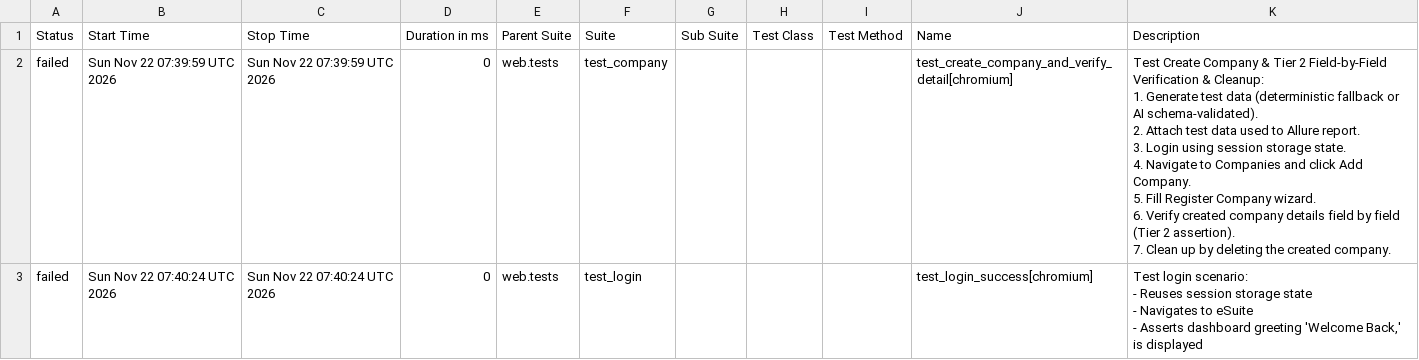
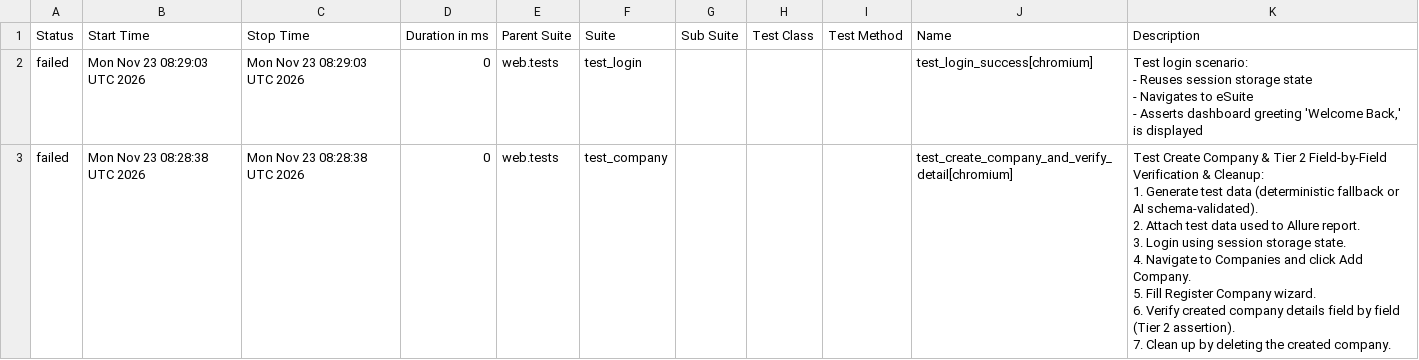
Before and after one commit to rizkyiff/Playwright-Python-With-AI, a CSV file: data/suites.csv, drawn as a sheet.

```diff
--- a/data/suites.csv
+++ b/data/suites.csv
@@ -1,17 +1,17 @@
 "Status","Start Time","Stop Time","Duration in ms","Parent Suite","Suite","Sub Suite","Test Class","Test Method","Name","Description"
-"failed","Sun Nov 22 07:39:59 UTC 2026","Sun Nov 22 07:39:59 UTC 2026","0","web.tests","test_company","","","","test_create_company_and_verify_detail[chromium]","
-    Test Create Company & Tier 2 Field-by-Field Verification & Cleanup:
-    1. Generate test data (deterministic fallback or AI schema-validated).
-    2. Attach test data used to Allure report.
-    3. Login using session storage state.
-    4. Navigate to Companies and click Add Company.
-    5. Fill Register Company wizard.
-    6. Verify created company details field by field (Tier 2 assertion).
-    7. Clean up by deleting the created company.
-    "
-"failed","Sun Nov 22 07:40:24 UTC 2026","Sun Nov 22 07:40:24 UTC 2026","0","web.tests","test_login","","","","test_login_success[chromium]","
-    Test login scenario:
-    - Reuses session storage state
-    - Navigates to eSuite
-    - Asserts dashboard greeting 'Welcome Back,' is displayed
-    "
+"failed","Mon Nov 23 08:29:03 UTC 2026","Mon Nov 23 08:29:03 UTC 2026","0","web.tests","test_login","","","","test_login_success[chromium]","
+    Test login scenario:
+    - Reuses session storage state
+    - Navigates to eSuite
+    - Asserts dashboard greeting 'Welcome Back,' is displayed
+    "
+"failed","Mon Nov 23 08:28:38 UTC 2026","Mon Nov 23 08:28:38 UTC 2026","0","web.tests","test_company","","","","test_create_company_and_verify_detail[chromium]","
+    Test Create Company & Tier 2 Field-by-Field Verification & Cleanup:
+    1. Generate test data (deterministic fallback or AI schema-validated).
+    2. Attach test data used to Allure report.
+    3. Login using session storage state.
+    4. Navigate to Companies and click Add Company.
+    5. Fill Register Company wizard.
+    6. Verify created company details field by field (Tier 2 assertion).
+    7. Clean up by deleting the created company.
+    "
```
Also changed, not shown: 23 other files.
